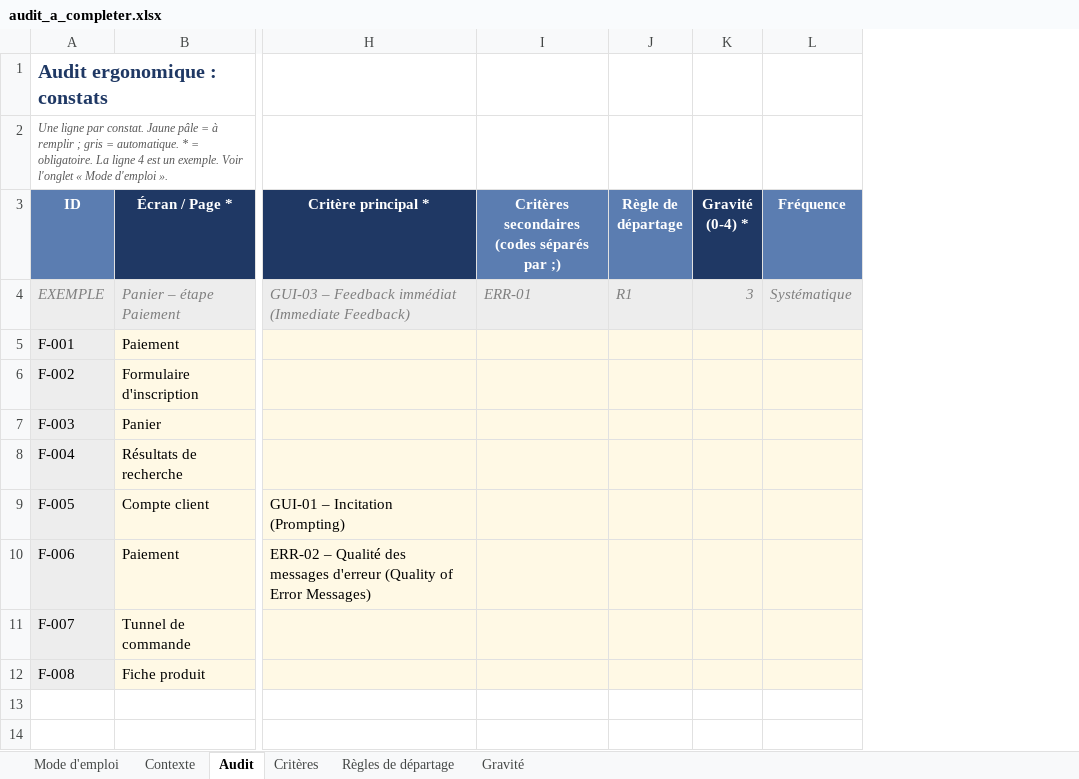
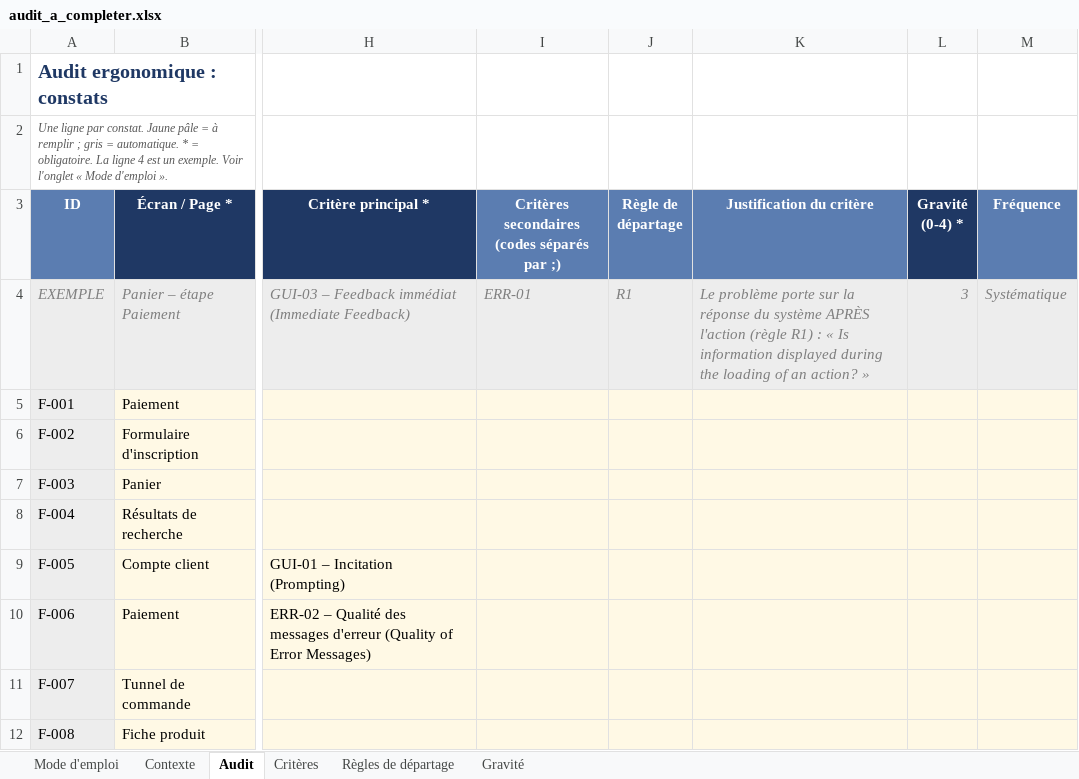
Before and after one commit to aminart/AuditErgo, an Excel workbook: exemples/audit_a_completer.xlsx, sheet Audit, drawn as a sheet; only a part is shown, gaps mark what is left out; values as stored, in another font and other column widths than the file's, no borders; charts and pictures and conditional formats not drawn; the diff names each change by its address in the sheet, - before the commit and + after, or states it on an @@ line.

```diff
--- a/exemples/audit_a_completer.xlsx (sheet Audit)
+++ b/exemples/audit_a_completer.xlsx (sheet Audit)
+column K (Justification du critère), row 4: Le problème porte sur la réponse du système APRÈS l'action (règle R1) : « Is information displayed during the loading of an action? »
```
Also changed, not shown: sheet Mode d'emploi, sheet Contexte, formulas that keep their value, exemples/audit_fictif.xlsx, template/Audit_ergonomique_template.xlsx, 13 other files.
